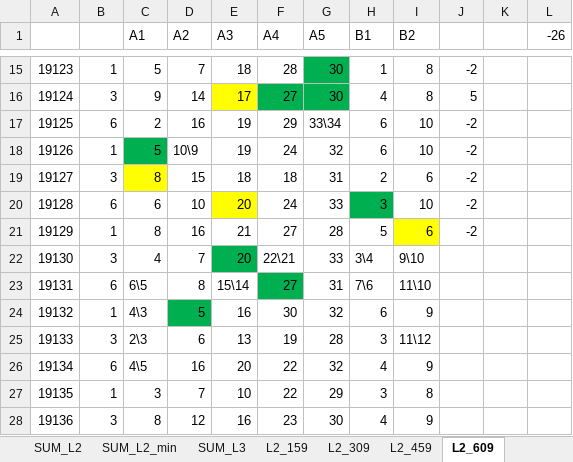
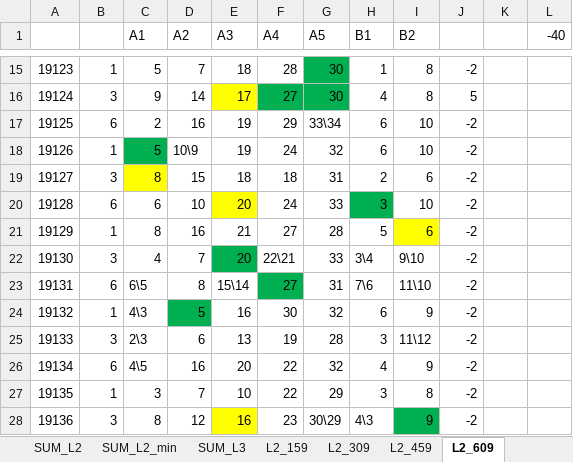
Before and after one commit to dlt-lee/dlt, an Excel workbook: xgbXXI.xlsx, sheet L2_609, drawn as a sheet; only a part is shown, gaps mark what is left out; values as stored, in another font and other column widths than the file's, no borders; the diff names each change by its address in the sheet, - before the commit and + after, or states it on an @@ line.

```diff
--- a/xgbXXI.xlsx (sheet L2_609)
+++ b/xgbXXI.xlsx (sheet L2_609)
-L1: -26
+L1: -40
-J22:J28: (empty)
+J22:J28: -2
-E28 fill: none
+E28 fill: #FFFF00
-G28 (A5): 30
+G28 (A5): 30\29
-H28 (B1): 4
+H28 (B1): 4\3
-I28 fill: none
+I28 fill: #00B050
```
Also changed, not shown: sheet sum_L1, sheet SUM_L2, sheet SUM_L2_min, sheet Fre, sheet L2_309, sheet L2_159, 2 more sheets, 4 other files.
